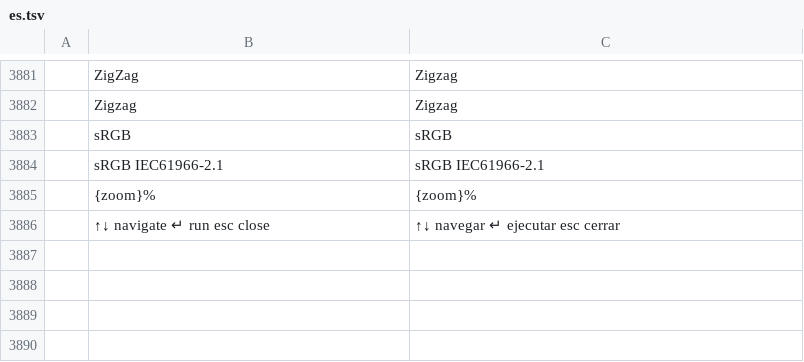
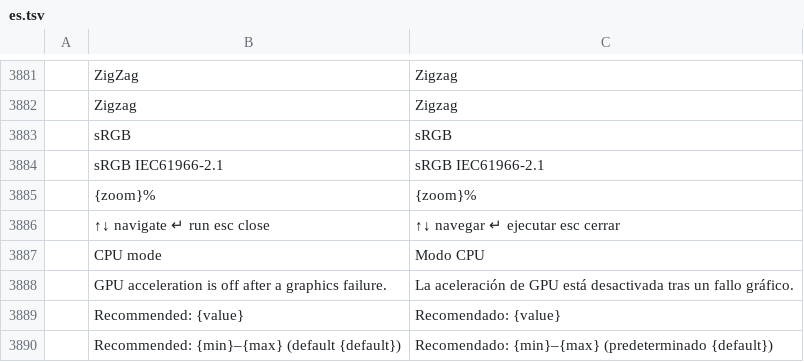
Before and after one commit to zdbosoxfan/local-image, a TSV file: crates/pc-ui-egui/src/i18n/es.tsv, drawn as a sheet; only a part is shown, gaps mark what is left out; the diff names each change by its address in the sheet, - before the commit and + after, or states it on an @@ line.

```diff
--- a/crates/pc-ui-egui/src/i18n/es.tsv
+++ b/crates/pc-ui-egui/src/i18n/es.tsv
+row 3887:  | CPU mode | Modo CPU
+row 3888:  | GPU acceleration is off after a graphics failure. | La aceleración de GPU está desactivada tras un fallo gráfico.
+row 3889:  | Recommended: {value} | Recomendado: {value}
+row 3890:  | Recommended: {min}–{max} (default {default}) | Recomendado: {min}–{max} (predeterminado {default})
```
Also changed, not shown: crates/pc-ui-egui/src/i18n/fr.tsv, crates/pc-ui-egui/src/i18n/it.tsv, 14 other files.
